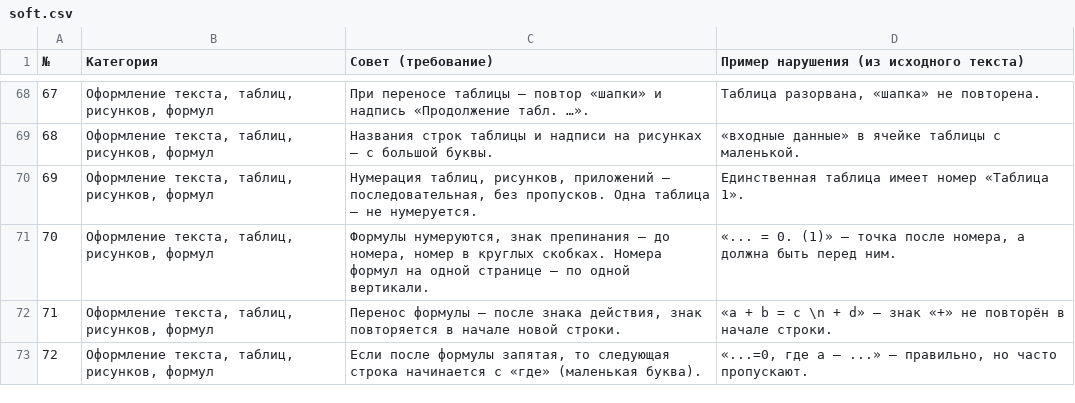
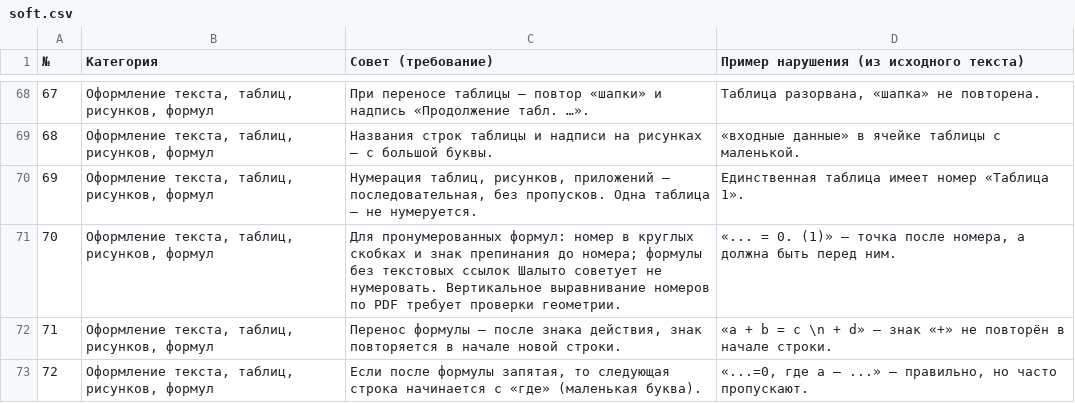
Before and after one commit to ITMO-NSS-team/OSA.Edu, a CSV file: rules-data/soft.csv, drawn as a sheet; only a part is shown, gaps mark what is left out; the diff covers the shown part only.

Commit message:
feat: update shalyto rules and add language review (#26)
* feat: update shalyto rules and add language review

* fix: address Codex review feedback

```diff
--- a/rules-data/soft.csv
+++ b/rules-data/soft.csv
@@ -71 +71 @@
-"70";"Оформление текста, таблиц, рисунков, формул";"Формулы нумеруются, знак препинания – до номера, номер в круглых скобках. Номера формул на одной странице – по одной вертикали.";"«... = 0. (1)» – точка после номера, а должна быть перед ним."
+70;Оформление текста, таблиц, рисунков, формул;"Для пронумерованных формул: номер в круглых скобках и знак препинания до номера; формулы без текстовых ссылок Шалыто советует не нумеровать. Вертикальное выравнивание номеров по PDF требует проверки геометрии.";«... = 0. (1)» – точка после номера, а должна быть перед ним.
```
Also changed, not shown: 3 added rows and 12 edited cells elsewhere in this file, rules-data/core.csv, 41 other files.
